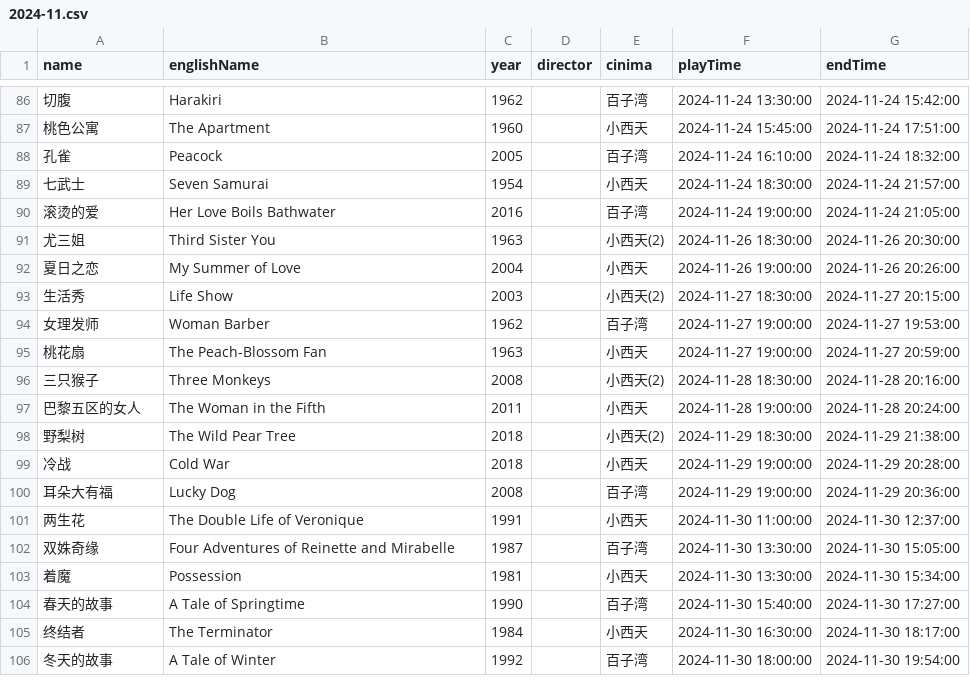
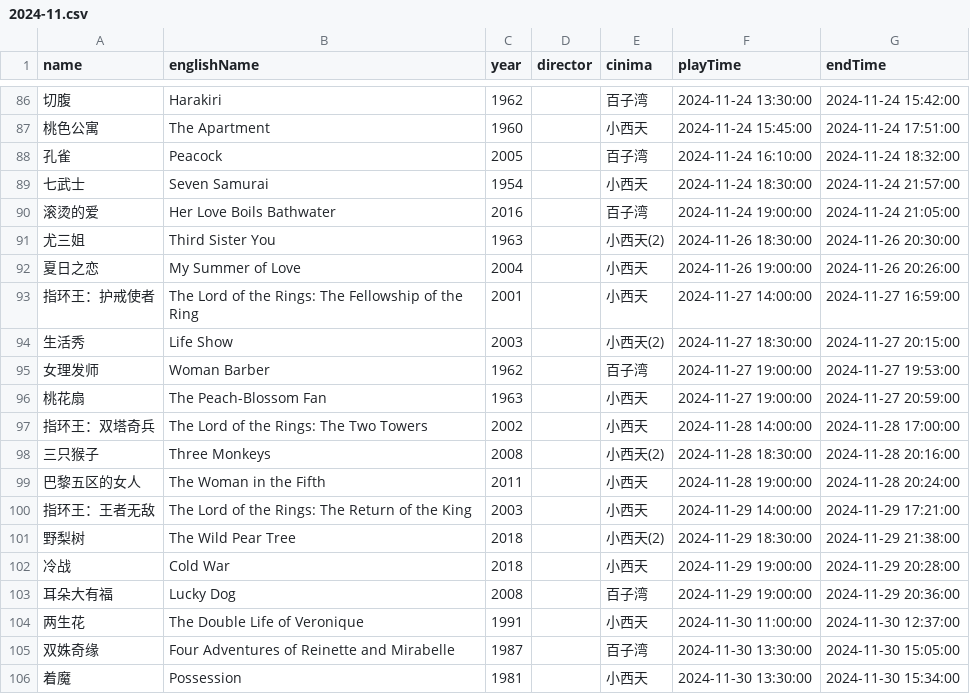
Before and after one commit to kang8/cfacal, a CSV file: assets/csv/2024-11.csv, drawn as a sheet; only a part is shown, gaps mark what is left out; the shorter side is filled out with more unchanged rows; the diff names each change by its address in the sheet, - before the commit and + after, or states it on an @@ line.

```diff
--- a/assets/csv/2024-11.csv
+++ b/assets/csv/2024-11.csv
+row 93: 指环王：护戒使者 | The Lord of the Rings: The Fellowship of the Ring | 2001 |  | 小西天 | 2024-11-27 14:00:00 | 2024-11-27 16:59:00
+row 97: 指环王：双塔奇兵 | The Lord of the Rings: The Two Towers | 2002 |  | 小西天 | 2024-11-28 14:00:00 | 2024-11-28 17:00:00
+row 100: 指环王：王者无敌 | The Lord of the Rings: The Return of the King | 2003 |  | 小西天 | 2024-11-29 14:00:00 | 2024-11-29 17:21:00
```
Also changed, not shown: 2 other files.
